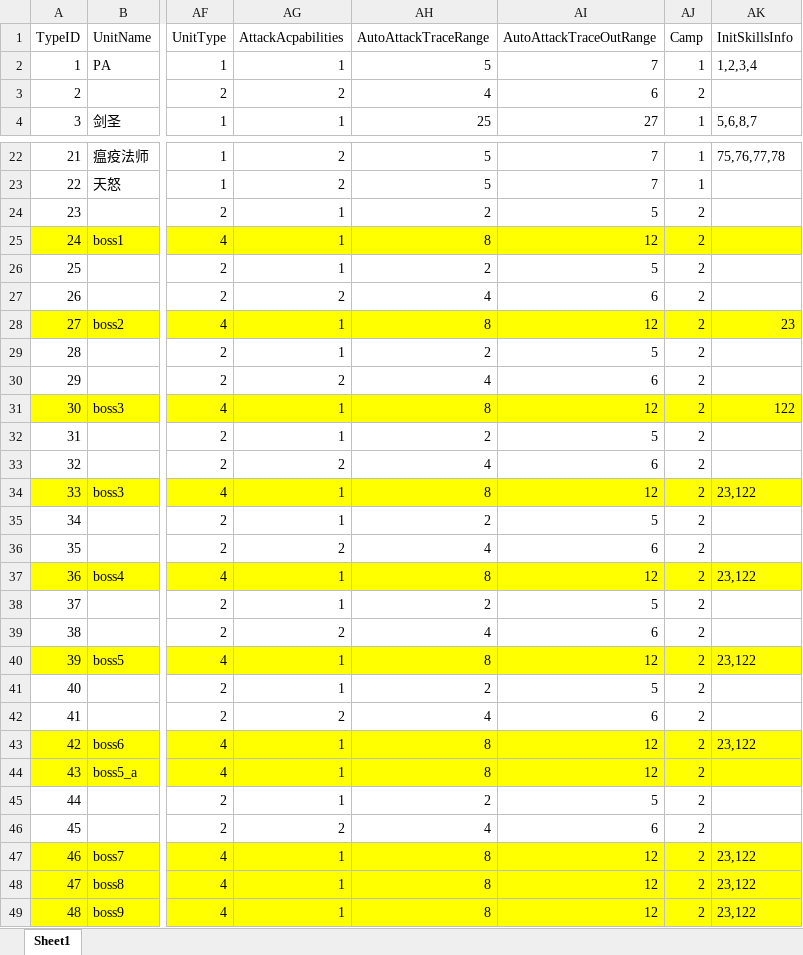
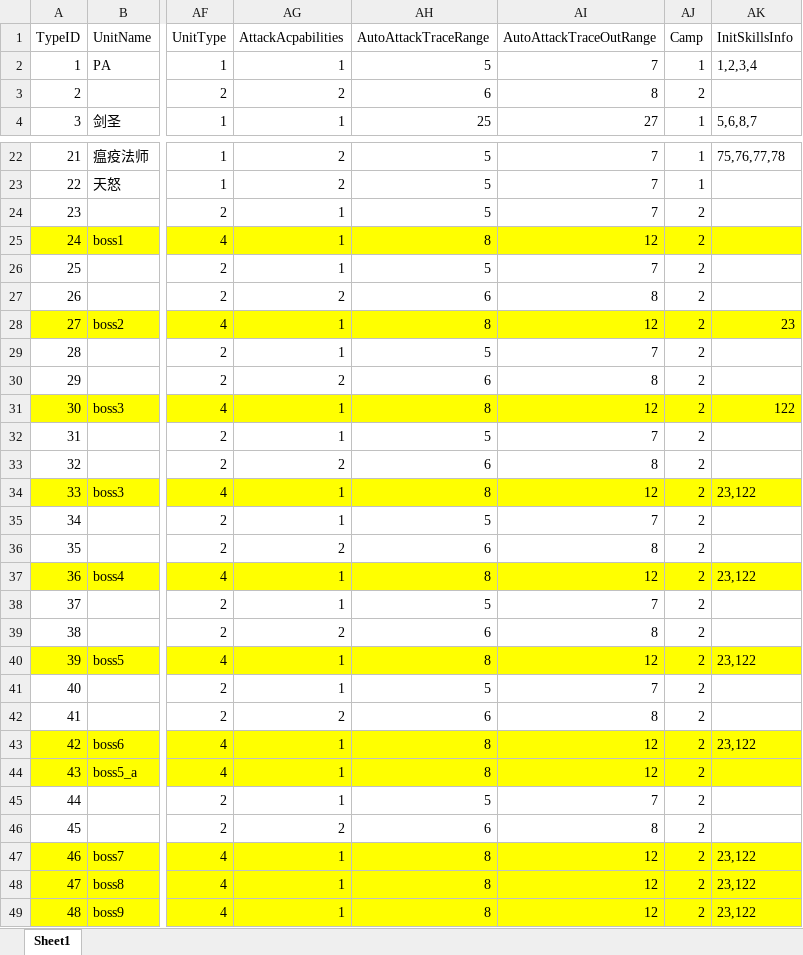
Before and after one commit to idtek/dotanet, an Excel workbook: bin/conf/units.xlsx, sheet Sheet1, drawn as a sheet; only a part is shown, gaps mark what is left out; values as stored, in another font and other column widths than the file's, no borders; the diff covers the shown part only; the diff names each change by its address in the sheet, - before the commit and + after, or states it on an @@ line.

```diff
--- a/bin/conf/units.xlsx (sheet Sheet1)
+++ b/bin/conf/units.xlsx (sheet Sheet1)
-AH3 (AutoAttackTraceRange): 4
+AH3 (AutoAttackTraceRange): 6
-AI3 (AutoAttackTraceOutRange): 6
+AI3 (AutoAttackTraceOutRange): 8
-AH24 (AutoAttackTraceRange): 2
+AH24 (AutoAttackTraceRange): 5
-AI24 (AutoAttackTraceOutRange): 5
+AI24 (AutoAttackTraceOutRange): 7
-AH26 (AutoAttackTraceRange): 2
+AH26 (AutoAttackTraceRange): 5
-AI26 (AutoAttackTraceOutRange): 5
+AI26 (AutoAttackTraceOutRange): 7
-AH27 (AutoAttackTraceRange): 4
+AH27 (AutoAttackTraceRange): 6
-AI27 (AutoAttackTraceOutRange): 6
+AI27 (AutoAttackTraceOutRange): 8
-AH29 (AutoAttackTraceRange): 2
+AH29 (AutoAttackTraceRange): 5
-AI29 (AutoAttackTraceOutRange): 5
+AI29 (AutoAttackTraceOutRange): 7
-AH30 (AutoAttackTraceRange): 4
+AH30 (AutoAttackTraceRange): 6
-AI30 (AutoAttackTraceOutRange): 6
+AI30 (AutoAttackTraceOutRange): 8
-AH32 (AutoAttackTraceRange): 2
+AH32 (AutoAttackTraceRange): 5
-AI32 (AutoAttackTraceOutRange): 5
+AI32 (AutoAttackTraceOutRange): 7
-AH33 (AutoAttackTraceRange): 4
+AH33 (AutoAttackTraceRange): 6
-AI33 (AutoAttackTraceOutRange): 6
+AI33 (AutoAttackTraceOutRange): 8
-AH35 (AutoAttackTraceRange): 2
+AH35 (AutoAttackTraceRange): 5
-AI35 (AutoAttackTraceOutRange): 5
+AI35 (AutoAttackTraceOutRange): 7
-AH36 (AutoAttackTraceRange): 4
+AH36 (AutoAttackTraceRange): 6
-AI36 (AutoAttackTraceOutRange): 6
+AI36 (AutoAttackTraceOutRange): 8
-AH38 (AutoAttackTraceRange): 2
+AH38 (AutoAttackTraceRange): 5
-AI38 (AutoAttackTraceOutRange): 5
+AI38 (AutoAttackTraceOutRange): 7
-AH39 (AutoAttackTraceRange): 4
+AH39 (AutoAttackTraceRange): 6
-AI39 (AutoAttackTraceOutRange): 6
+AI39 (AutoAttackTraceOutRange): 8
-AH41 (AutoAttackTraceRange): 2
+AH41 (AutoAttackTraceRange): 5
-AI41 (AutoAttackTraceOutRange): 5
+AI41 (AutoAttackTraceOutRange): 7
-AH42 (AutoAttackTraceRange): 4
+AH42 (AutoAttackTraceRange): 6
-AI42 (AutoAttackTraceOutRange): 6
+AI42 (AutoAttackTraceOutRange): 8
-AH45 (AutoAttackTraceRange): 2
+AH45 (AutoAttackTraceRange): 5
-AI45 (AutoAttackTraceOutRange): 5
+AI45 (AutoAttackTraceOutRange): 7
-AH46 (AutoAttackTraceRange): 4
+AH46 (AutoAttackTraceRange): 6
-AI46 (AutoAttackTraceOutRange): 6
+AI46 (AutoAttackTraceOutRange): 8
```
Also changed, not shown: 5 edited cells elsewhere in this sheet, bin/conf/activitymap.xlsx, 7 other files.
